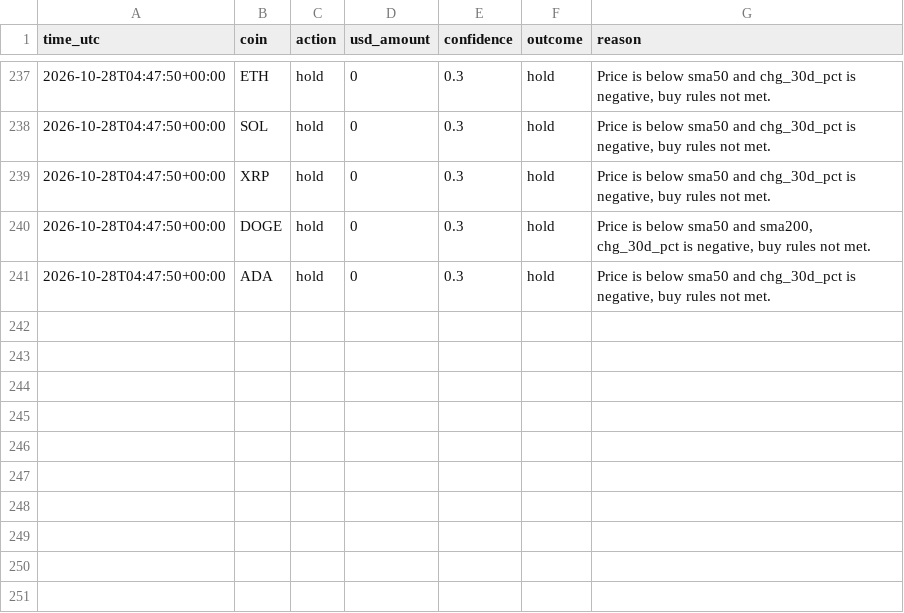
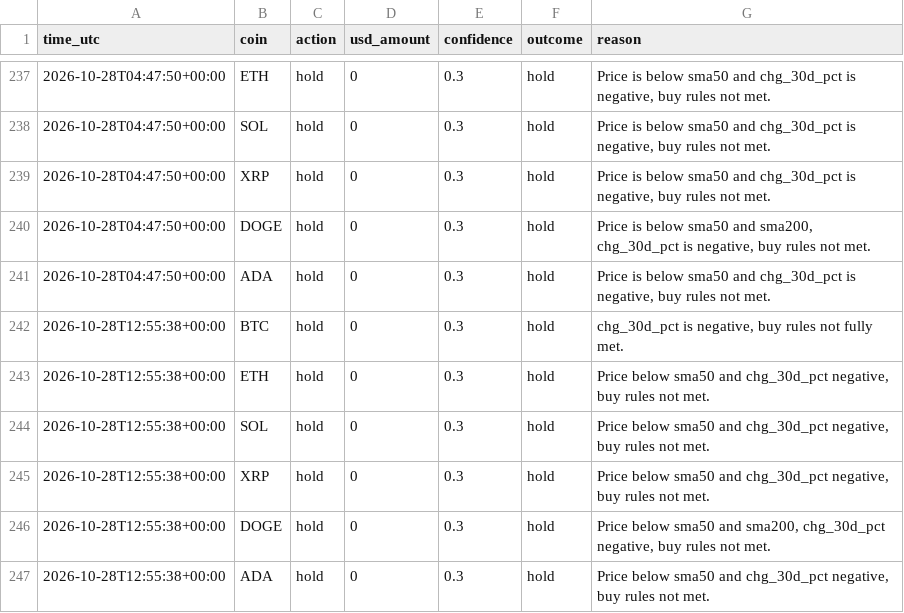
Before and after one commit to byw4dm22yg-a11y/-bot-dashboard, a CSV file: data/crypto_decisions.csv, drawn as a sheet; only a part is shown, gaps mark what is left out; the diff names each change by its address in the sheet, - before the commit and + after, or states it on an @@ line.

Commit message:
update data/crypto_decisions.csv

```diff
--- a/data/crypto_decisions.csv
+++ b/data/crypto_decisions.csv
+row 242: 2026-10-28T12:55:38+00:00 | BTC | hold | 0 | 0.3 | hold | chg_30d_pct is negative, buy rules not fully met.
+row 243: 2026-10-28T12:55:38+00:00 | ETH | hold | 0 | 0.3 | hold | Price below sma50 and chg_30d_pct negative, buy rules not met.
+row 244: 2026-10-28T12:55:38+00:00 | SOL | hold | 0 | 0.3 | hold | Price below sma50 and chg_30d_pct negative, buy rules not met.
+row 245: 2026-10-28T12:55:38+00:00 | XRP | hold | 0 | 0.3 | hold | Price below sma50 and chg_30d_pct negative, buy rules not met.
+row 246: 2026-10-28T12:55:38+00:00 | DOGE | hold | 0 | 0.3 | hold | Price below sma50 and sma200, chg_30d_pct negative, buy rules not met.
+row 247: 2026-10-28T12:55:38+00:00 | ADA | hold | 0 | 0.3 | hold | Price below sma50 and chg_30d_pct negative, buy rules not met.
```
